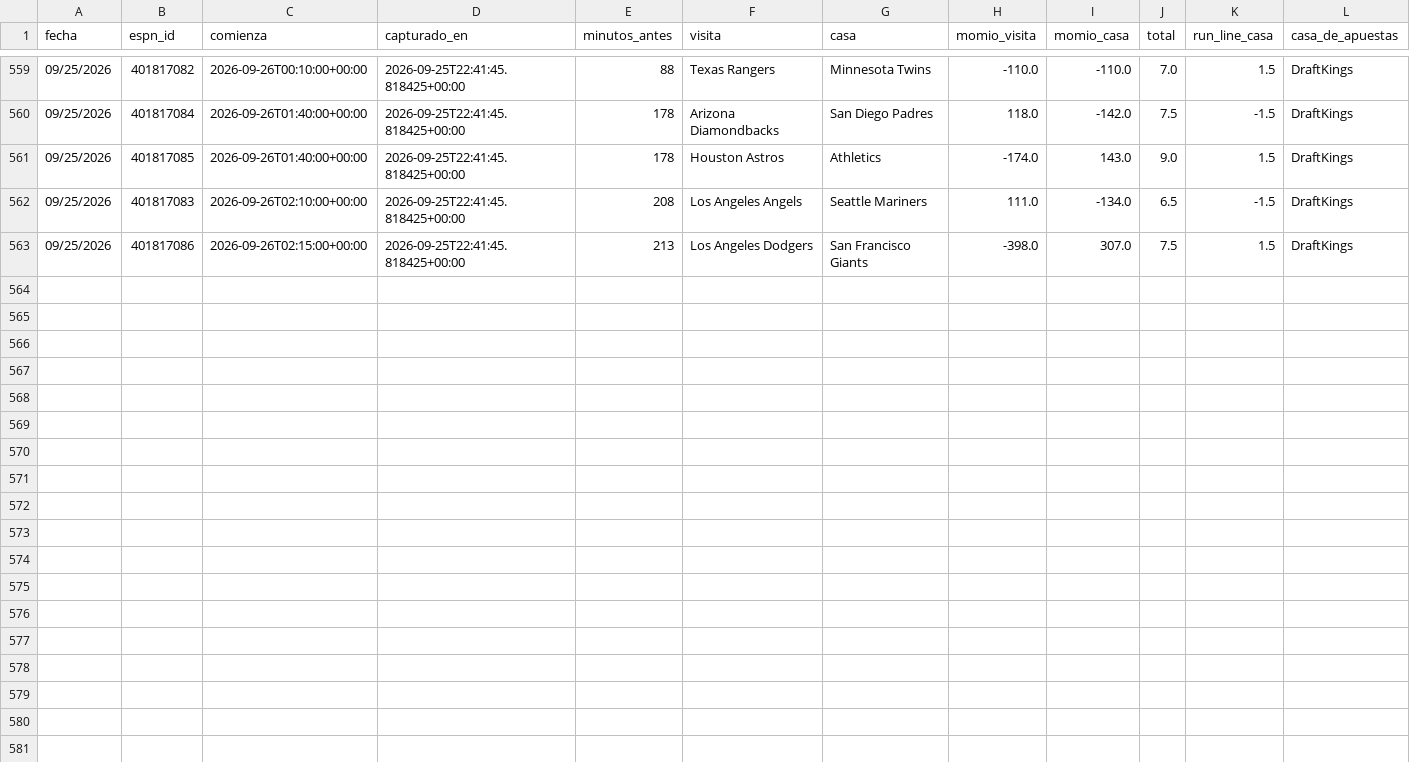
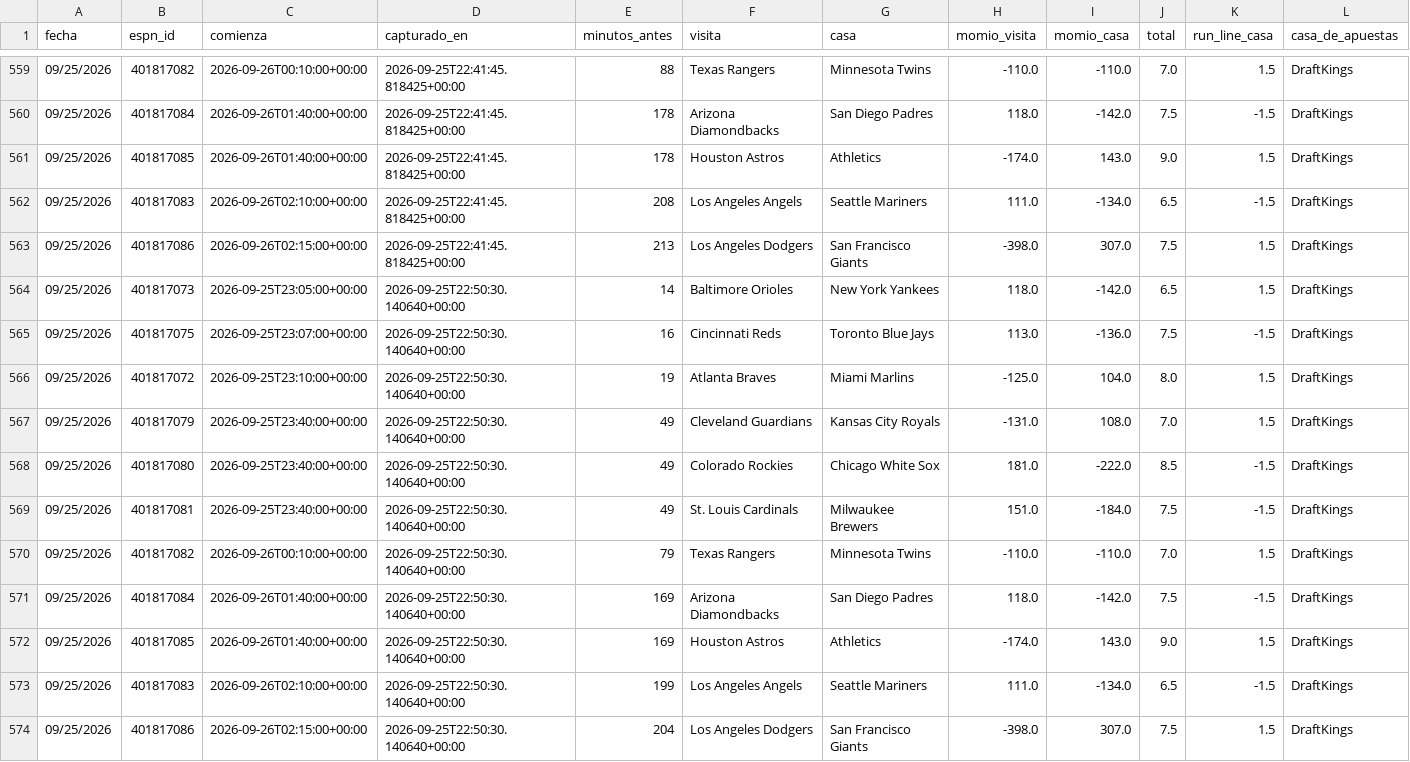
Before and after one commit to Robert123712/MODELO-MLB-V02, a CSV file: precios.csv, drawn as a sheet; only a part is shown, gaps mark what is left out.

```diff
--- a/precios.csv
+++ b/precios.csv
@@ -563 +563,12 @@ fecha,espn_id,comienza,capturado_en,minutos_antes,visita,casa,momio_visita,momio
 09/25/2026,401817086,2026-09-26T02:15:00+00:00,2026-09-25T22:41:45.818425+00:00,213,Los Angeles Dodgers,San Francisco Giants,-398.0,307.0,7.5,1.5,DraftKings
+09/25/2026,401817073,2026-09-25T23:05:00+00:00,2026-09-25T22:50:30.140640+00:00,14,Baltimore Orioles,New York Yankees,118.0,-142.0,6.5,1.5,DraftKings
+09/25/2026,401817075,2026-09-25T23:07:00+00:00,2026-09-25T22:50:30.140640+00:00,16,Cincinnati Reds,Toronto Blue Jays,113.0,-136.0,7.5,-1.5,DraftKings
+09/25/2026,401817072,2026-09-25T23:10:00+00:00,2026-09-25T22:50:30.140640+00:00,19,Atlanta Braves,Miami Marlins,-125.0,104.0,8.0,1.5,DraftKings
+09/25/2026,401817079,2026-09-25T23:40:00+00:00,2026-09-25T22:50:30.140640+00:00,49,Cleveland Guardians,Kansas City Royals,-131.0,108.0,7.0,1.5,DraftKings
+09/25/2026,401817080,2026-09-25T23:40:00+00:00,2026-09-25T22:50:30.140640+00:00,49,Colorado Rockies,Chicago White Sox,181.0,-222.0,8.5,-1.5,DraftKings
+09/25/2026,401817081,2026-09-25T23:40:00+00:00,2026-09-25T22:50:30.140640+00:00,49,St. Louis Cardinals,Milwaukee Brewers,151.0,-184.0,7.5,-1.5,DraftKings
+09/25/2026,401817082,2026-09-26T00:10:00+00:00,2026-09-25T22:50:30.140640+00:00,79,Texas Rangers,Minnesota Twins,-110.0,-110.0,7.0,1.5,DraftKings
+09/25/2026,401817084,2026-09-26T01:40:00+00:00,2026-09-25T22:50:30.140640+00:00,169,Arizona Diamondbacks,San Diego Padres,118.0,-142.0,7.5,-1.5,DraftKings
+09/25/2026,401817085,2026-09-26T01:40:00+00:00,2026-09-25T22:50:30.140640+00:00,169,Houston Astros,Athletics,-174.0,143.0,9.0,1.5,DraftKings
+09/25/2026,401817083,2026-09-26T02:10:00+00:00,2026-09-25T22:50:30.140640+00:00,199,Los Angeles Angels,Seattle Mariners,111.0,-134.0,6.5,-1.5,DraftKings
+09/25/2026,401817086,2026-09-26T02:15:00+00:00,2026-09-25T22:50:30.140640+00:00,204,Los Angeles Dodgers,San Francisco Giants,-398.0,307.0,7.5,1.5,DraftKings
```
Also changed, not shown: 5 other files.
